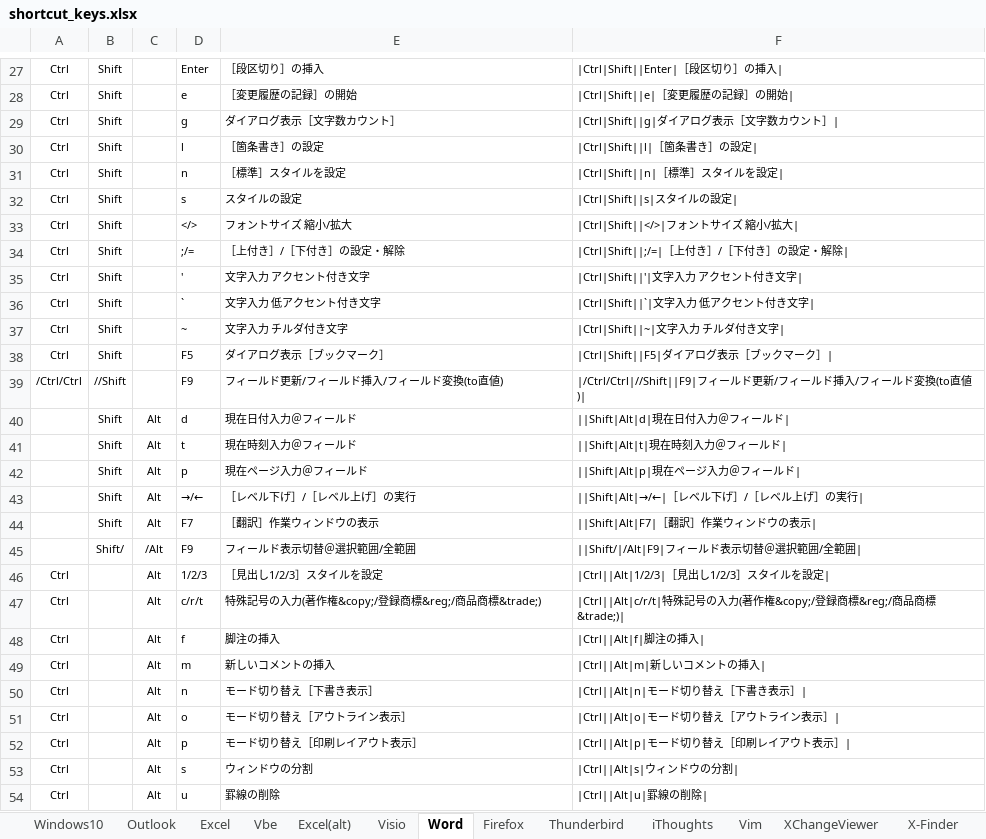
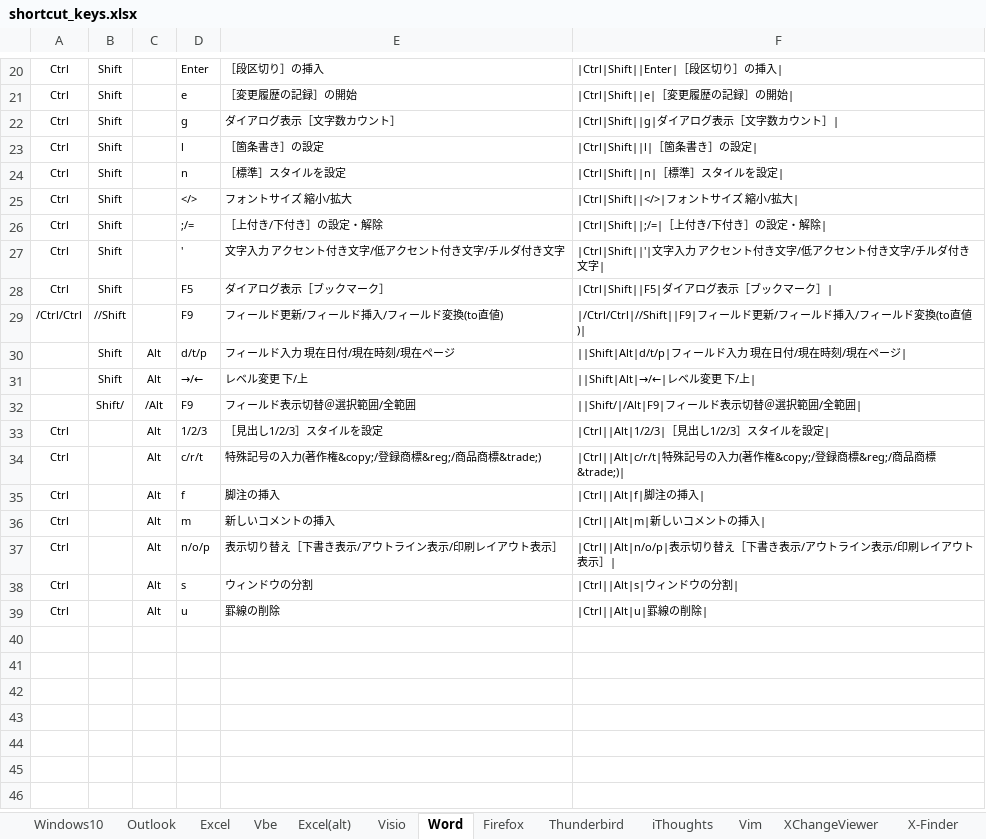
Before and after one commit to draemonash2/draemonash2.github.io, an Excel workbook: shortcut_keys.xlsx, sheet Word, drawn as a sheet; only a part is shown, gaps mark what is left out; values as stored, in another font and other column widths than the file's, no borders; table styles not drawn; removed rows and columns are numbered as before the commit, all else as after; the diff covers the shown part only; the diff names each change by its address in the sheet, - before the commit and + after, or states it on an @@ line.

```diff
--- a/shortcut_keys.xlsx (sheet Word)
+++ b/shortcut_keys.xlsx (sheet Word)
-row 32: Ctrl | Shift |  | s | スタイルの設定 | |Ctrl|Shift||s|スタイルの設定
-E26: ［上付き］/［下付き］の設定・解除
+E26: ［上付き/下付き］の設定・解除
-F26: |Ctrl|Shift||;/=|［上付き］/［下付き］の設定・解除|
+F26: |Ctrl|Shift||;/=|［上付き/下付き］の設定・解除|
-E27: 文字入力 アクセント付き文字
+E27: 文字入力 アクセント付き文字/低アクセント付き文字/チルダ付き文字
-F27: |Ctrl|Shift||'|文字入力 アクセント付き文字|
+F27: |Ctrl|Shift||'|文字入力 アクセント付き文字/低アクセント付き文字/チルダ付き文字|
-row 36: Ctrl | Shift |  | ` | 文字入力 低アクセント付き文字 | |Ctrl|Shift||`|文字入力 低アクセント付き文字
-row 37: Ctrl | Shift |  | ~ | 文字入力 チルダ付き文字 | |Ctrl|Shift||~|文字入力 チルダ付き文字
-row 40:  | Shift | Alt | d | 現在日付入力＠フィールド | ||Shift|Alt|d|現在日付入力＠フィールド
-row 41:  | Shift | Alt | t | 現在時刻入力＠フィールド | ||Shift|Alt|t|現在時刻入力＠フィールド
-D30: p
+D30: d/t/p
-E30: 現在ページ入力＠フィールド
+E30: フィールド入力 現在日付/現在時刻/現在ページ
-F30: ||Shift|Alt|p|現在ページ入力＠フィールド|
+F30: ||Shift|Alt|d/t/p|フィールド入力 現在日付/現在時刻/現在ページ|
-E31: ［レベル下げ］/［レベル上げ］の実行
+E31: レベル変更 下/上
-F31: ||Shift|Alt|→/←|［レベル下げ］/［レベル上げ］の実行|
+F31: ||Shift|Alt|→/←|レベル変更 下/上|
-row 44:  | Shift | Alt | F7 | ［翻訳］作業ウィンドウの表示 | ||Shift|Alt|F7|［翻訳］作業ウィンドウの表示
-row 50: Ctrl |  | Alt | n | モード切り替え［下書き表示］ | |Ctrl||Alt|n|モード切り替え［下書き表示］
-row 51: Ctrl |  | Alt | o | モード切り替え［アウトライン表示］ | |Ctrl||Alt|o|モード切り替え［アウトライン表示］
-D37: p
+D37: n/o/p
-E37: モード切り替え［印刷レイアウト表示］
+E37: 表示切り替え［下書き表示/アウトライン表示/印刷レイアウト表示］
-F37: |Ctrl||Alt|p|モード切り替え［印刷レイアウト表示］|
+F37: |Ctrl||Alt|n/o/p|表示切り替え［下書き表示/アウトライン表示/印刷レイアウト表示］|
```
Also changed, not shown: 2 added rows, 9 removed rows and 22 edited cells elsewhere in this sheet, 1 other file.
